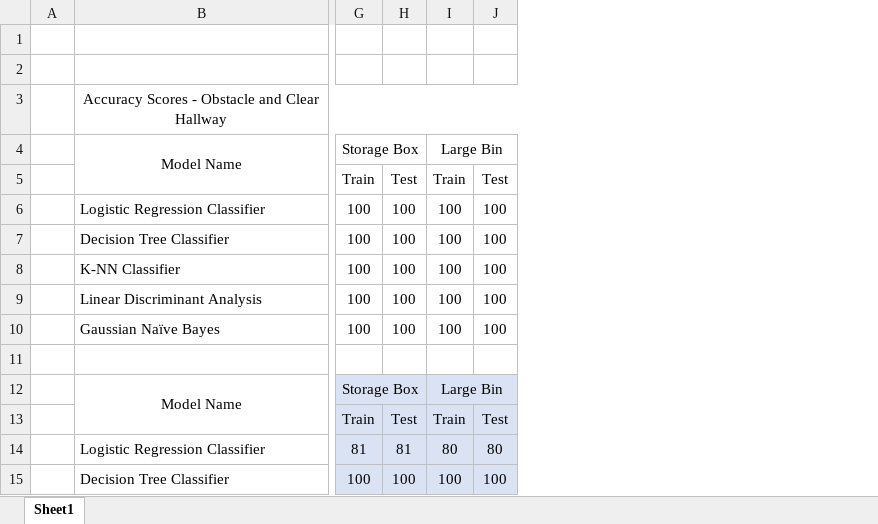
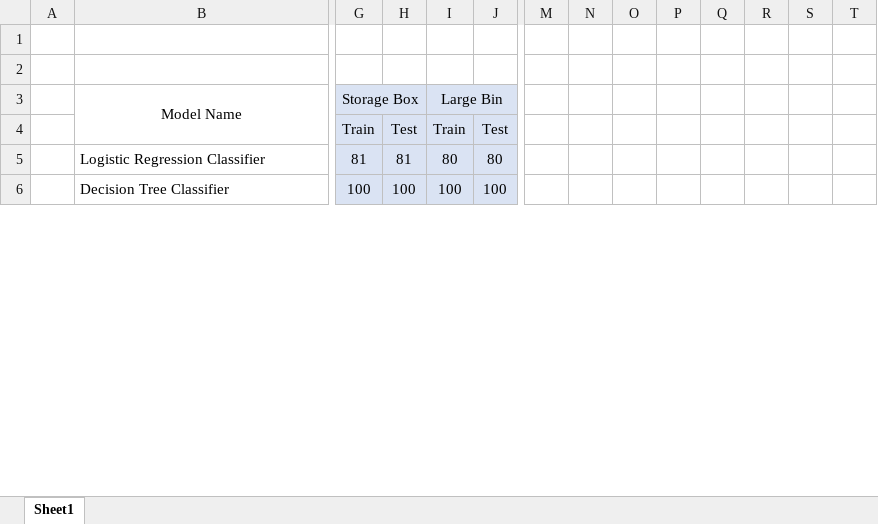
Before and after one commit to ofithcheallaigh/masters_project, an Excel workbook: Python/2. Data Processing/2. Data Analysis/Initial_model_accuracy_results.xlsx, sheet Sheet1, drawn as a sheet; only a part is shown, gaps mark what is left out; values as stored, in another font and other column widths than the file's, no borders; removed rows and columns are numbered as before the commit, all else as after; rows hold the shown columns only; the diff covers the shown part only; the diff names each change by its address in the sheet, - before the commit and + after, or states it on an @@ line.

```diff
--- a/Python/2. Data Processing/2. Data Analysis/Initial_model_accuracy_results.xlsx (sheet Sheet1)
+++ b/Python/2. Data Processing/2. Data Analysis/Initial_model_accuracy_results.xlsx (sheet Sheet1)
+column M, empty
+column N, empty
+column O, empty
+column P, empty
+column Q, empty
+column R, empty
+column S, empty
+column T, empty
-row 2: (empty)
-row 3:  | Accuracy Scores - Obstacle and Clear Hallway
-row 4:  | Model Name | Storage Box |  | Large Bin
-row 5:  |  | Train | Test | Train | Test
-row 6:  | Logistic Regression Classifier | 100 | 100 | 100 | 100
-row 7:  | Decision Tree Classifier | 100 | 100 | 100 | 100
-row 8:  | K-NN Classifier | 100 | 100 | 100 | 100
-row 9:  | Linear Discriminant Analysis | 100 | 100 | 100 | 100
-row 10:  | Gaussian Naïve Bayes | 100 | 100 | 100 | 100
```
Also changed, not shown: 56 added rows elsewhere in this sheet.
